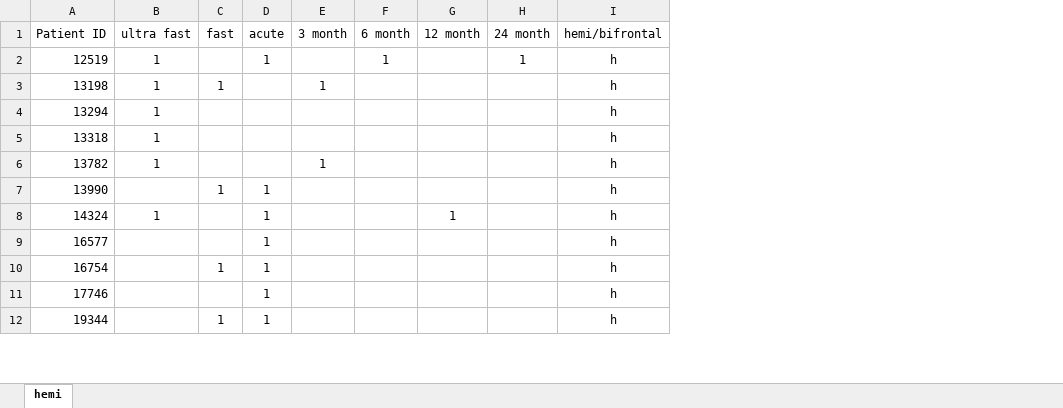
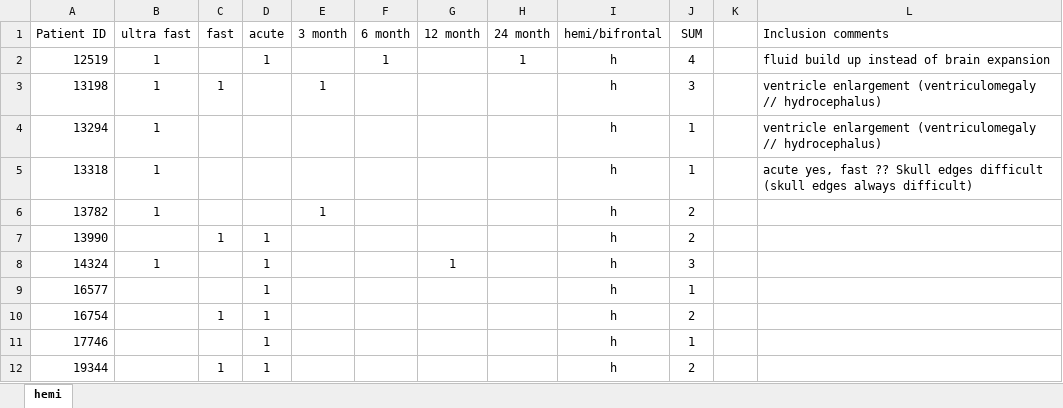
Before and after one commit to brassc/FSL, an Excel workbook: patient_timeline_map.xlsx, sheet hemi, drawn as a sheet; only a part is shown; values as stored, in another font and other column widths than the file's, no borders; conditional formats not drawn; the diff names each change by its address in the sheet, - before the commit and + after, or states it on an @@ line.

```diff
--- a/patient_timeline_map.xlsx (sheet hemi)
+++ b/patient_timeline_map.xlsx (sheet hemi)
+column J (SUM), rows 2-12: 4 | 3 | 1 | 1 | 2 | 2 | 3 | 1 | 2 | 1 | 2
+column K, empty
+column L (Inclusion comments), rows 2-5: fluid build up instead of brain expansion | ventricle enlargement (ventriculomegaly // hydrocephalus) | ventricle enlargement (ventriculomegaly // hydrocephalus) | acute yes, fast ?? Skull edges difficult (skull edges always difficult)
```
